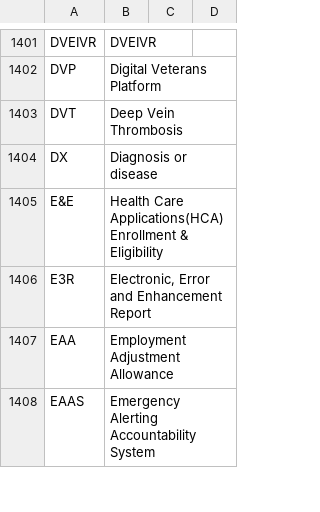
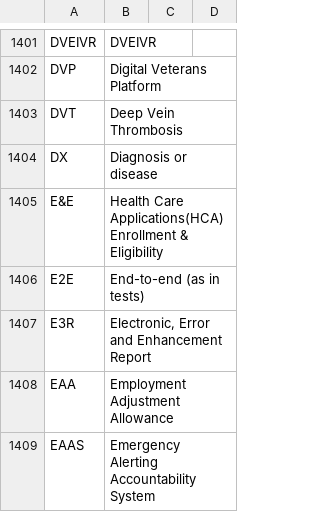
Before and after one commit to department-of-veterans-affairs/acronyms, a CSV file: acronyms.csv, drawn as a sheet; only a part is shown, gaps mark what is left out; the diff names each change by its address in the sheet, - before the commit and + after, or states it on an @@ line.

Commit message:
Add e2e (#23)
We use E2E for tests (end-to-end) all the time on our team.

? does capitalization matter

@batemapf

```diff
--- a/acronyms.csv
+++ b/acronyms.csv
+row 1406: E2E | End-to-end (as in tests)
```
